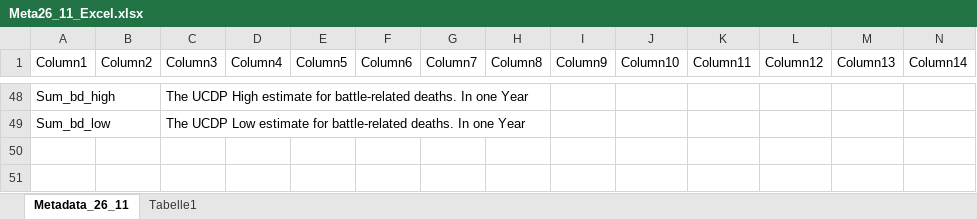
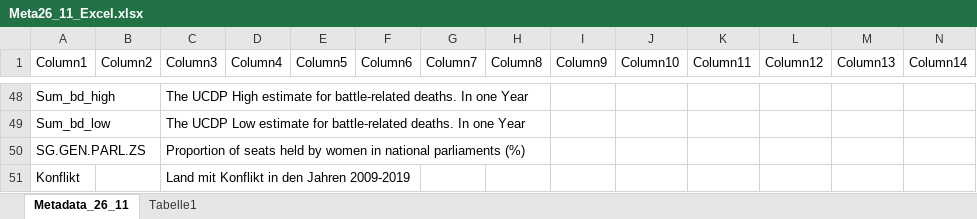
Before and after one commit to Sebimente/Konfliktforschung, an Excel workbook: assets/Meta26_11_Excel.xlsx, sheet Metadata_26_11, drawn as a sheet; only a part is shown, gaps mark what is left out; values as stored, in another font and other column widths than the file's, no borders; table styles not drawn; rows hold the shown columns only; the diff names each change by its address in the sheet, - before the commit and + after, or states it on an @@ line.

```diff
--- a/assets/Meta26_11_Excel.xlsx (sheet Metadata_26_11)
+++ b/assets/Meta26_11_Excel.xlsx (sheet Metadata_26_11)
+row 50: SG.GEN.PARL.ZS |  | Proportion of seats held by women in national parliaments (%)
+row 51: Konflikt |  | Land mit Konflikt in den Jahren 2009-2019
```
Also changed, not shown: 7 other files.
